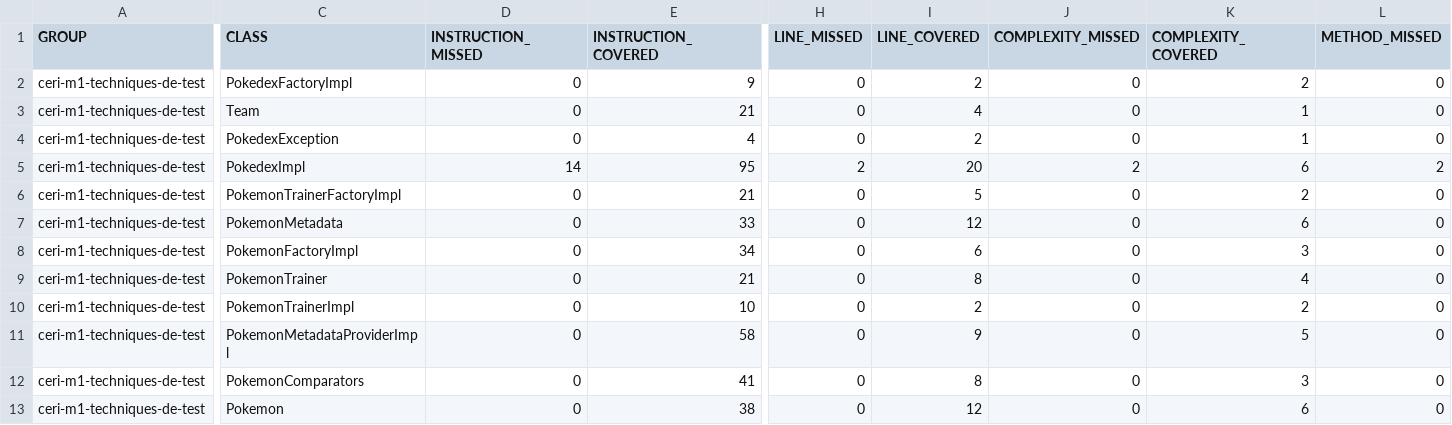
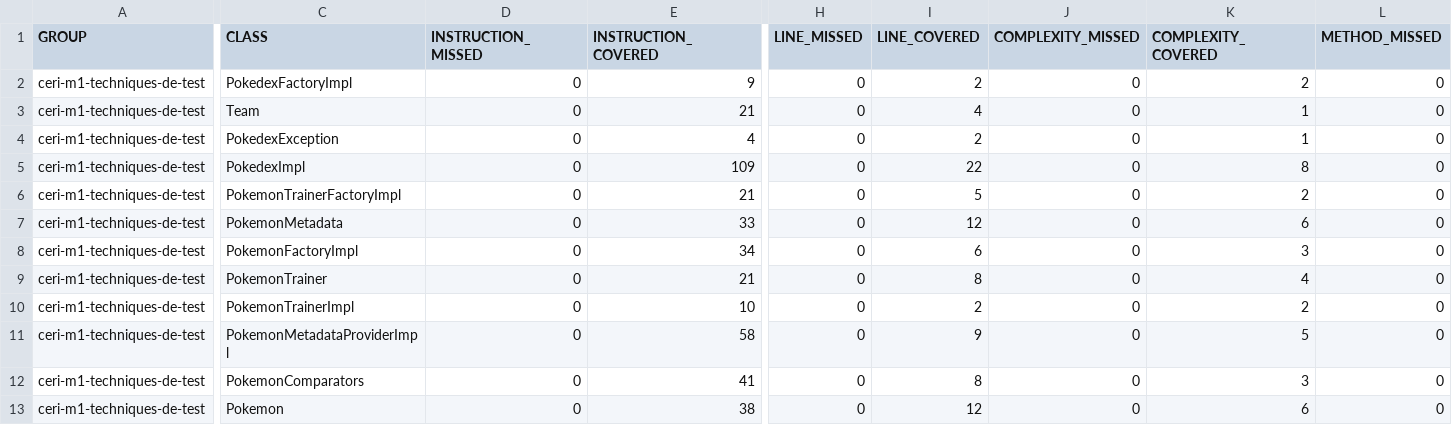
Before and after one commit to YasserAtmani/ceri-m1-technique-de-test, a CSV file: target/site/jacoco/jacoco.csv, drawn as a sheet; only a part is shown, gaps mark what is left out; the diff covers the shown part only; the diff names each change by its address in the sheet, - before the commit and + after, or states it on an @@ line.

```diff
--- a/target/site/jacoco/jacoco.csv
+++ b/target/site/jacoco/jacoco.csv
-D5 (INSTRUCTION_MISSED): 14
+D5 (INSTRUCTION_MISSED): 0
-E5 (INSTRUCTION_COVERED): 95
+E5 (INSTRUCTION_COVERED): 109
-H5 (LINE_MISSED): 2
+H5 (LINE_MISSED): 0
-I5 (LINE_COVERED): 20
+I5 (LINE_COVERED): 22
-J5 (COMPLEXITY_MISSED): 2
+J5 (COMPLEXITY_MISSED): 0
-K5 (COMPLEXITY_COVERED): 6
+K5 (COMPLEXITY_COVERED): 8
-L5 (METHOD_MISSED): 2
+L5 (METHOD_MISSED): 0
```
Also changed, not shown: 1 edited cell elsewhere in this file, 15 other files.
